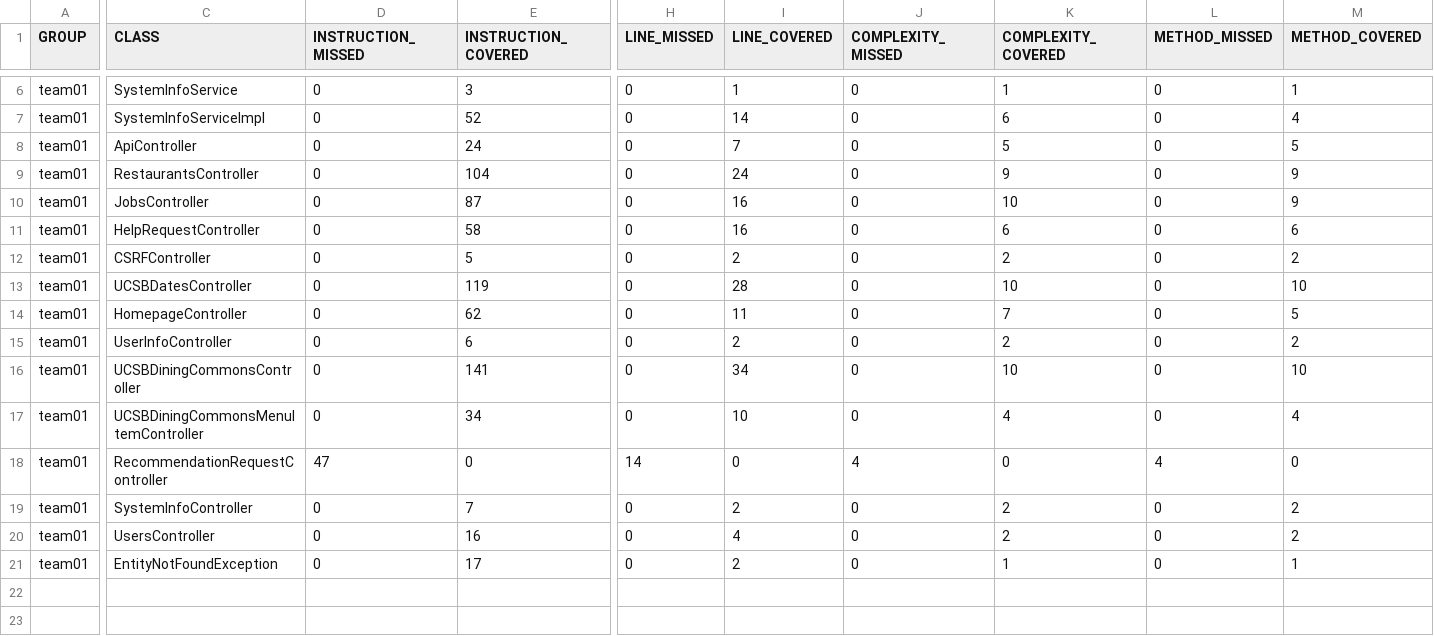
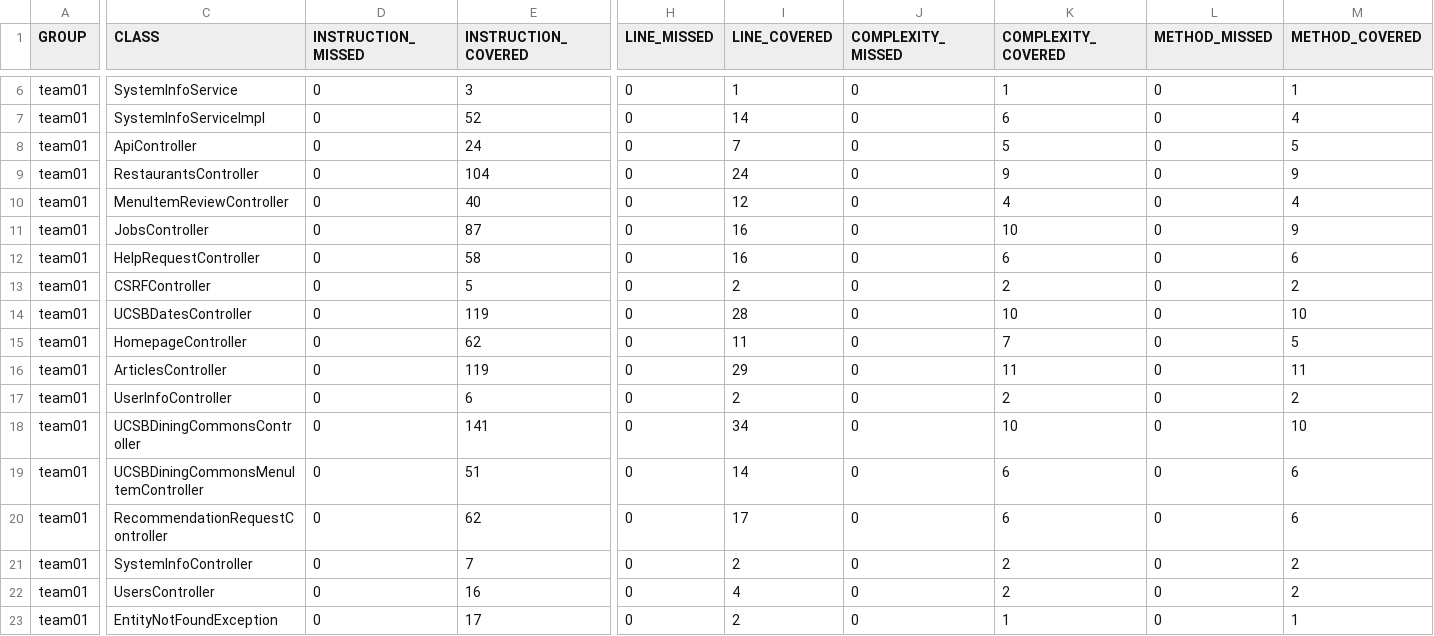
Before and after one commit to ucsb-cs156-f25/team01-f25-03, a CSV file: prs/57/jacoco/jacoco.csv, drawn as a sheet; only a part is shown, gaps mark what is left out; addresses are those after the commit; rows hold the shown columns only; the diff names each change by its address in the sheet, - before the commit and + after, or states it on an @@ line.

Commit message:
Deploying to gh-pages from @ ucsb-cs156-f25/team01-f25-03@067c4e9e0bb993c1247706a5c3970ce77c64f539 🚀

```diff
--- a/prs/57/jacoco/jacoco.csv
+++ b/prs/57/jacoco/jacoco.csv
+row 10: team01 | MenuItemReviewController | 0 | 40 | 0 | 12 | 0 | 4 | 0 | 4
+row 16: team01 | ArticlesController | 0 | 119 | 0 | 29 | 0 | 11 | 0 | 11
-E19 (INSTRUCTION_COVERED): 34
+E19 (INSTRUCTION_COVERED): 51
-I19 (LINE_COVERED): 10
+I19 (LINE_COVERED): 14
-K19 (COMPLEXITY_COVERED): 4
+K19 (COMPLEXITY_COVERED): 6
-M19 (METHOD_COVERED): 4
+M19 (METHOD_COVERED): 6
-D20 (INSTRUCTION_MISSED): 47
+D20 (INSTRUCTION_MISSED): 0
-E20 (INSTRUCTION_COVERED): 0
+E20 (INSTRUCTION_COVERED): 62
-H20 (LINE_MISSED): 14
+H20 (LINE_MISSED): 0
-I20 (LINE_COVERED): 0
+I20 (LINE_COVERED): 17
-J20 (COMPLEXITY_MISSED): 4
+J20 (COMPLEXITY_MISSED): 0
-K20 (COMPLEXITY_COVERED): 0
+K20 (COMPLEXITY_COVERED): 6
-L20 (METHOD_MISSED): 4
+L20 (METHOD_MISSED): 0
-M20 (METHOD_COVERED): 0
+M20 (METHOD_COVERED): 6
```
Also changed, not shown: 13 other files.
